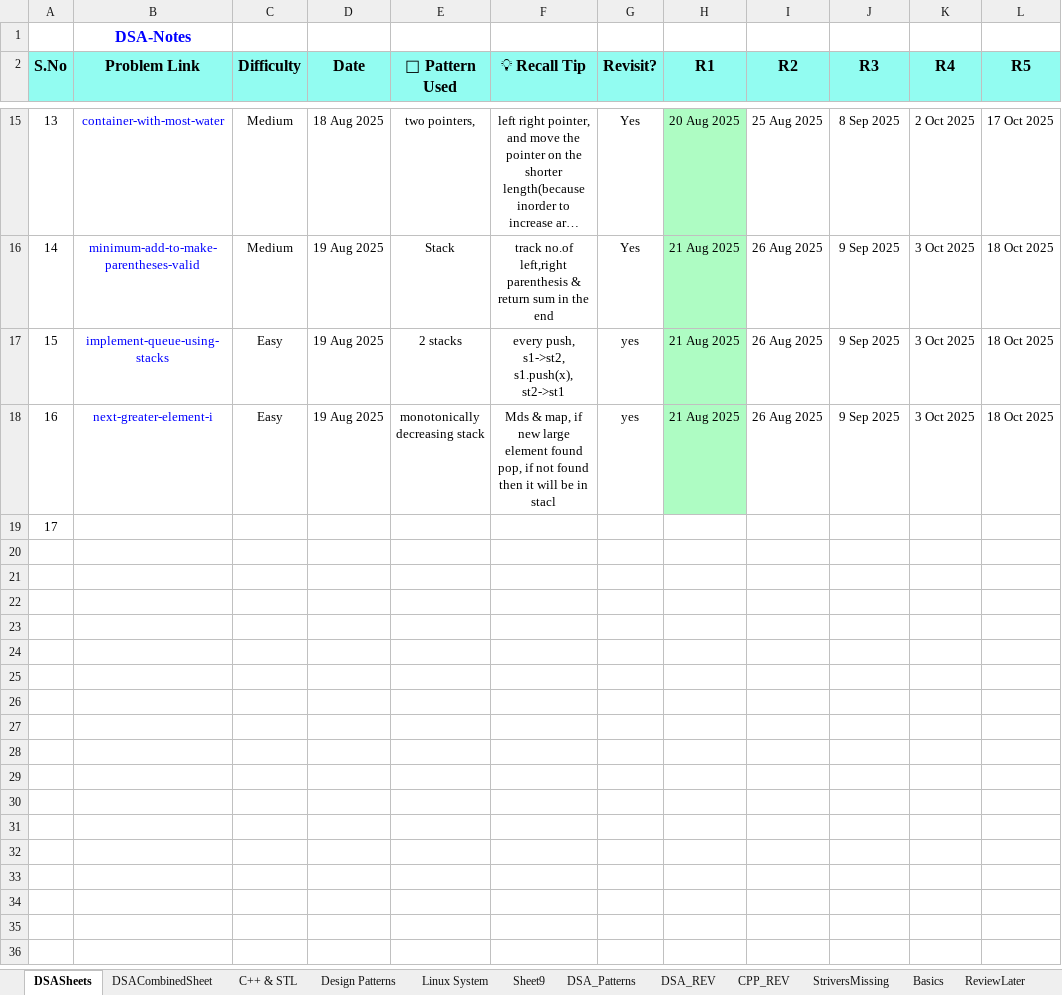
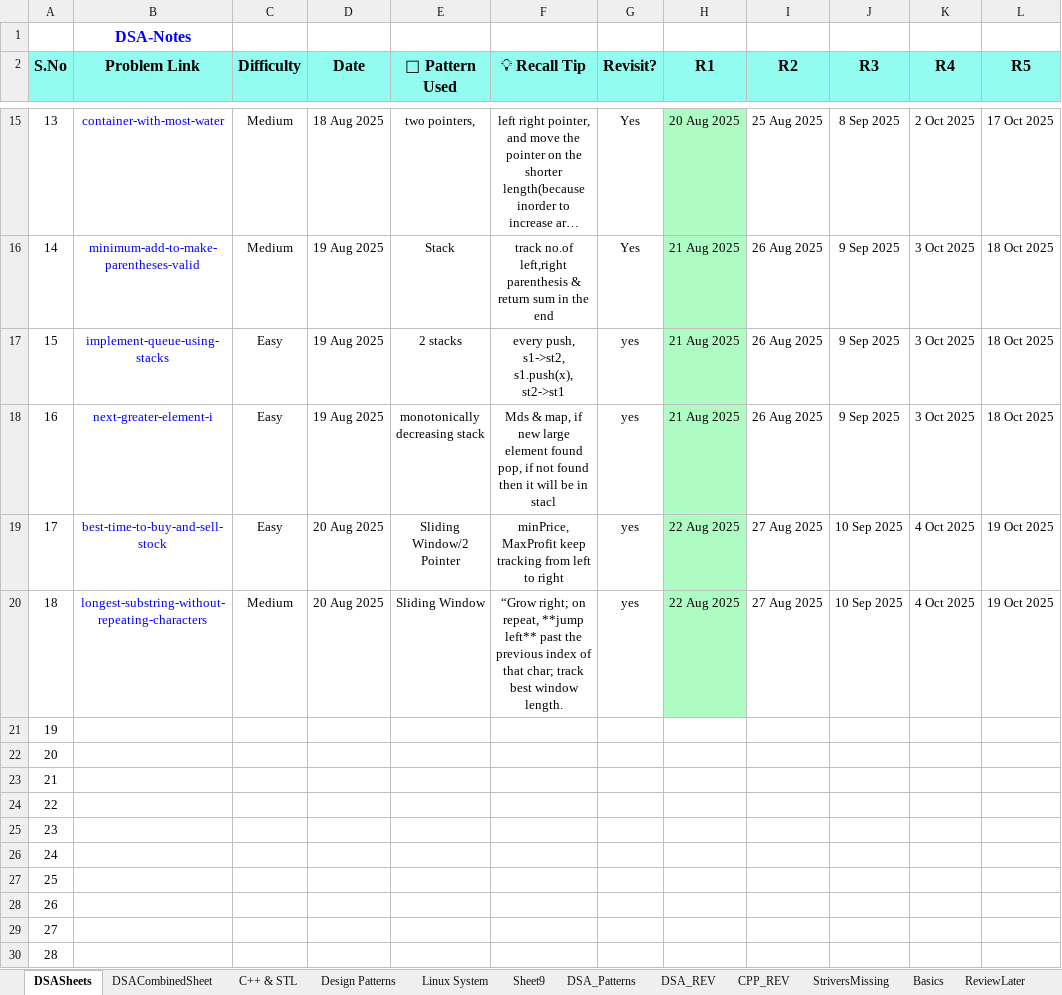
Before and after one commit to muthinenisravan/DSA, an Excel workbook: trackers/LCrev.xlsx, sheet DSASheets, drawn as a sheet; only a part is shown, gaps mark what is left out; long unchanged cells end in …; values as stored, in another font and other column widths than the file's, no borders; conditional formats not drawn; addresses are those after the commit; the diff names each change by its address in the sheet, - before the commit and + after, or states it on an @@ line.

Commit message:
Add Buy and sell stock, Longest substr

```diff
--- a/trackers/LCrev.xlsx (sheet DSASheets)
+++ b/trackers/LCrev.xlsx (sheet DSASheets)
+row 19: 17 | best-time-to-buy-and-sell-stock | Easy | 20 Aug 2025 | Sliding Window/2 Pointer | minPrice, MaxProfit keep tracking from left to right | yes | 22 Aug 2025 | 27 Aug 2025 | 10 Sep 2025 | 4 Oct 2025 | 19 Oct 2025
+row 20: 18 | longest-substring-without-repeating-characters | Medium | 20 Aug 2025 | Sliding Window | “Grow right; on repeat, **jump left** past the previous index of that char; track best window length. | yes | 22 Aug 2025 | 27 Aug 2025 | 10 Sep 2025 | 4 Oct 2025 | 19 Oct 2025
@@ column A (S.No) renumbered in row 21 @@
+row 22: 20
+row 23: 21
+row 24: 22
+row 25: 23
+row 26: 24
+row 27: 25
+row 28: 26
+row 29: 27
+row 30: 28
```
Also changed, not shown: 7 other files.
